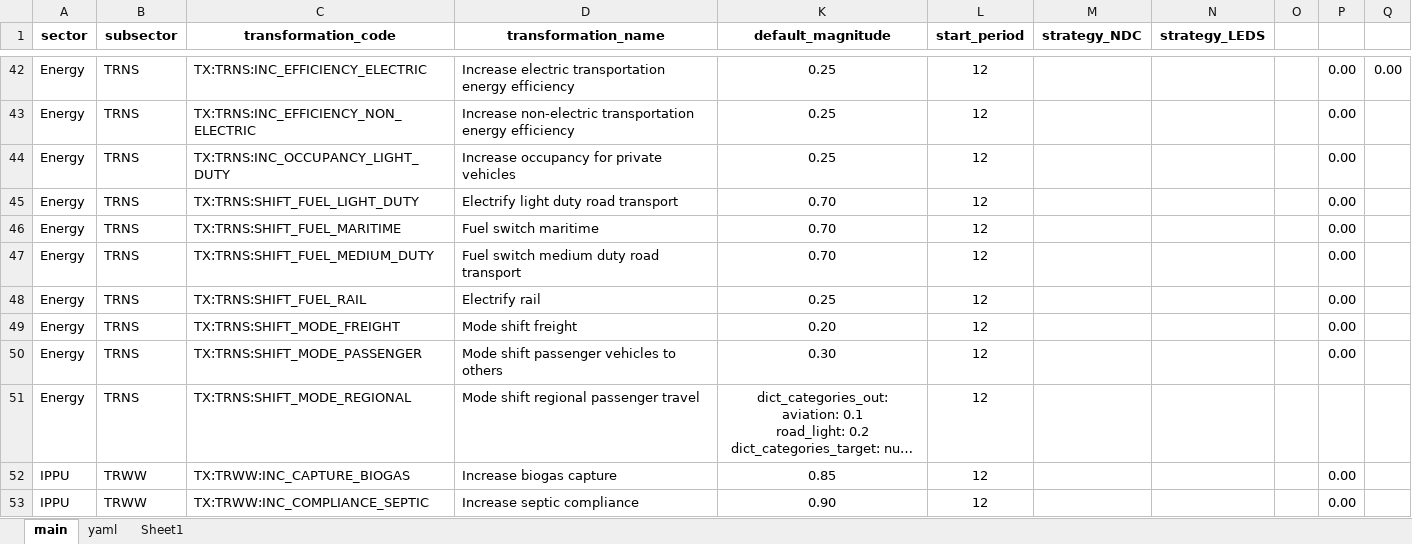
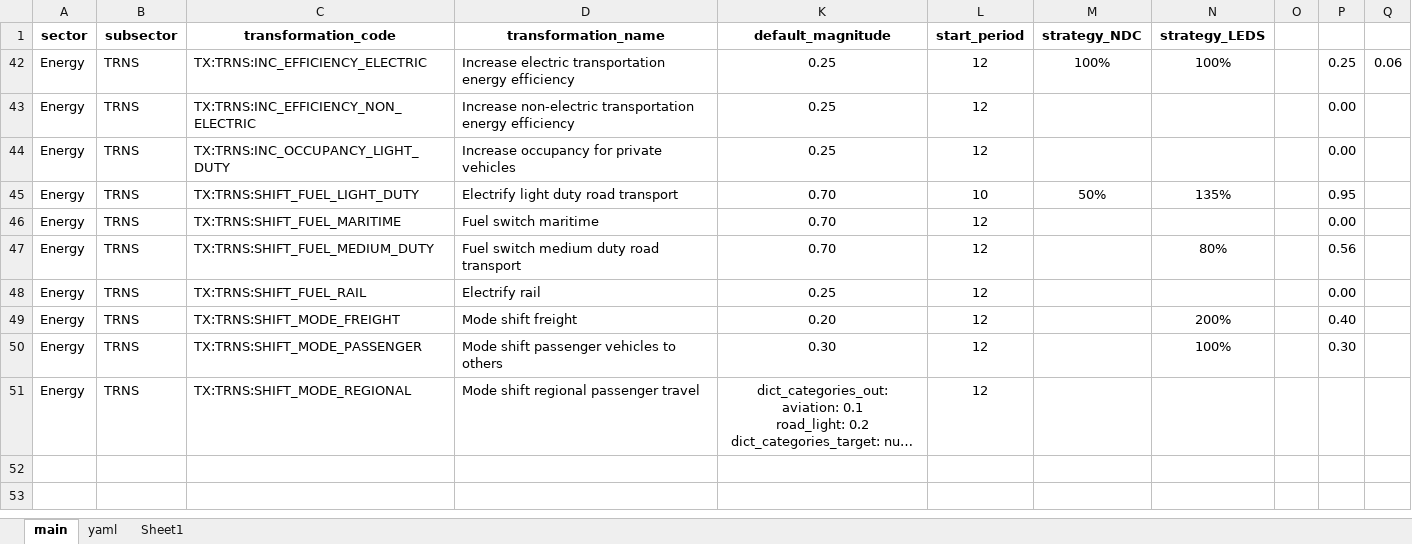
Before and after one commit to sisepuede-framework/ssp_morocco, an Excel workbook: ssp_modeling/scenario_mapping/ssp_morocco_transformation_cw.xlsx, sheet main, drawn as a sheet; only a part is shown, gaps mark what is left out; long unchanged cells end in …; values as stored, in another font and other column widths than the file's, no borders; conditional formats not drawn; the diff covers the shown part only; the diff names each change by its address in the sheet, - before the commit and + after, or states it on an @@ line.

```diff
--- a/ssp_modeling/scenario_mapping/ssp_morocco_transformation_cw.xlsx (sheet main)
+++ b/ssp_modeling/scenario_mapping/ssp_morocco_transformation_cw.xlsx (sheet main)
-M42 (strategy_NDC): (empty)
+M42 (strategy_NDC): 100%
-N42 (strategy_LEDS): (empty)
+N42 (strategy_LEDS): 100%
-P42: 0.00
+P42: 0.25
-Q42: 0.00
+Q42: 0.06
-L45 (start_period): 12
+L45 (start_period): 10
-M45 (strategy_NDC): (empty)
+M45 (strategy_NDC): 50%
-N45 (strategy_LEDS): (empty)
+N45 (strategy_LEDS): 135%
-P45: 0.00
+P45: 0.95
-N47 (strategy_LEDS): (empty)
+N47 (strategy_LEDS): 80%
-P47: 0.00
+P47: 0.56
-N49 (strategy_LEDS): (empty)
+N49 (strategy_LEDS): 200%
-P49: 0.00
+P49: 0.40
-N50 (strategy_LEDS): (empty)
+N50 (strategy_LEDS): 100%
-P50: 0.00
+P50: 0.30
@@ row 52 hidden: IPPU | TRWW | TX:TRWW:INC_CAPTURE_BIOGAS | Increase biogas capture | 0.85 | 12 |  |  |  | 0.00 @@
@@ row 53 hidden: IPPU | TRWW | TX:TRWW:INC_COMPLIANCE_SEPTIC | Increase septic compliance | 0.90 | 12 |  |  |  | 0.00 @@
```
Also changed, not shown: 51 hidden or unhidden rows elsewhere in this sheet, 17 other files.
